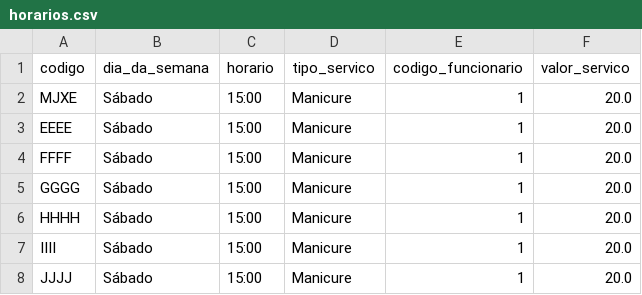
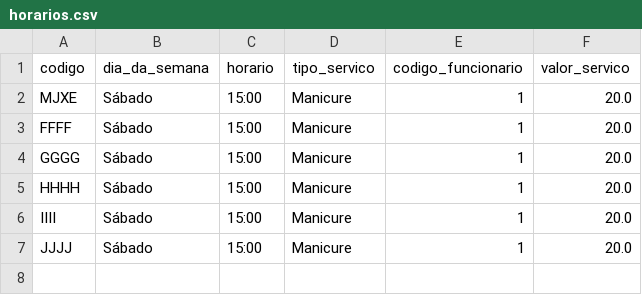
Before and after one commit to oagarian/BSS, a CSV file: db/horarios.csv, drawn as a sheet.

```diff
--- a/db/horarios.csv
+++ b/db/horarios.csv
@@ -2,3 +2,2 @@ codigo,dia_da_semana,horario,tipo_servico,codigo_funcionario,valor_servico
 MJXE,Sábado,15:00,Manicure,1,20.0
-EEEE,Sábado,15:00,Manicure,1,20.0
 FFFF,Sábado,15:00,Manicure,1,20.0
```
Also changed, not shown: db/movimentacao_caixa.csv, 4 other files.
